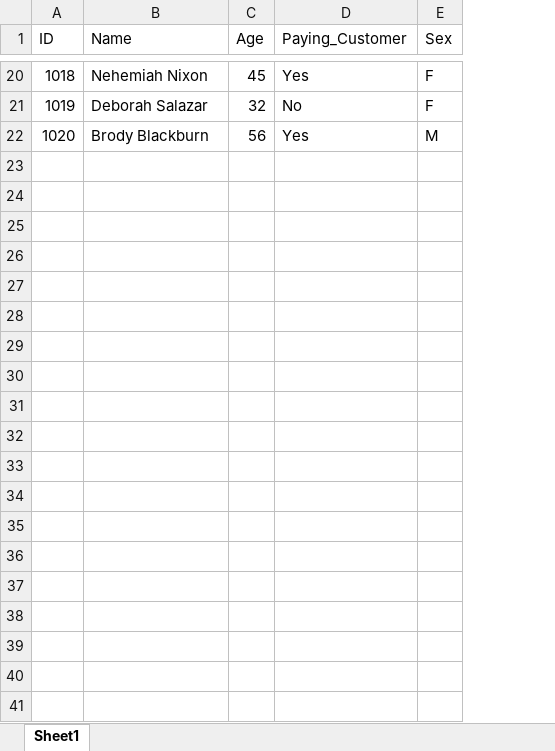
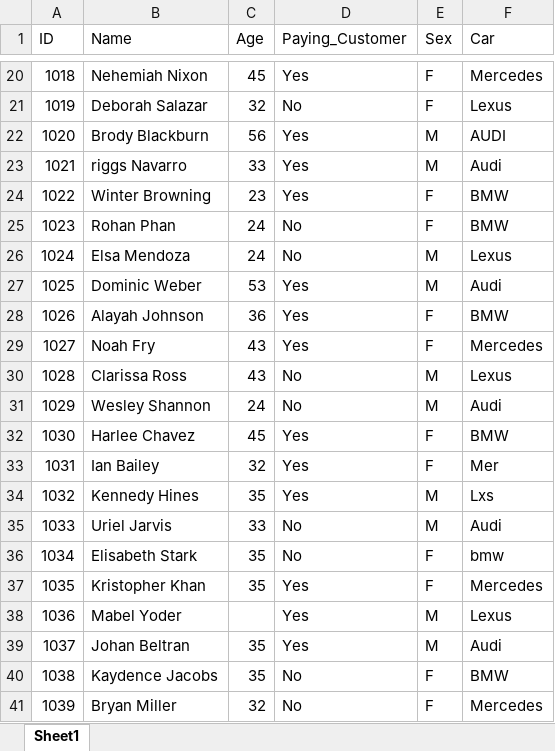
Before and after one commit to serious22/EDA_tool, an Excel workbook: Test_data.xlsx, sheet Sheet1, drawn as a sheet; only a part is shown, gaps mark what is left out; values as stored, in another font and other column widths than the file's, no borders; the diff covers the shown part only; the diff names each change by its address in the sheet, - before the commit and + after, or states it on an @@ line.

```diff
--- a/Test_data.xlsx (sheet Sheet1)
+++ b/Test_data.xlsx (sheet Sheet1)
+column F (Car), rows 20-22: Mercedes | Lexus | AUDI
+row 23: 1021 | riggs Navarro | 33 | Yes | M | Audi
+row 24: 1022 | Winter Browning | 23 | Yes | F | BMW
+row 25: 1023 | Rohan Phan | 24 | No | F | BMW
+row 26: 1024 | Elsa Mendoza | 24 | No | M | Lexus
+row 27: 1025 | Dominic Weber | 53 | Yes | M | Audi
+row 28: 1026 | Alayah Johnson | 36 | Yes | F | BMW
+row 29: 1027 | Noah Fry | 43 | Yes | F | Mercedes
+row 30: 1028 | Clarissa Ross | 43 | No | M | Lexus
+row 31: 1029 | Wesley Shannon | 24 | No | M | Audi
+row 32: 1030 | Harlee Chavez | 45 | Yes | F | BMW
+row 33: 1031 | Ian Bailey | 32 | Yes | F | Mer
+row 34: 1032 | Kennedy Hines | 35 | Yes | M | Lxs
+row 35: 1033 | Uriel Jarvis | 33 | No | M | Audi
+row 36: 1034 | Elisabeth Stark | 35 | No | F | bmw
+row 37: 1035 | Kristopher Khan | 35 | Yes | F | Mercedes
+row 38: 1036 | Mabel Yoder |  | Yes | M | Lexus
+row 39: 1037 | Johan Beltran | 35 | Yes | M | Audi
+row 40: 1038 | Kaydence Jacobs | 35 | No | F | BMW
+row 41: 1039 | Bryan Miller | 32 | No | F | Mercedes
```
Also changed, not shown: 11 added rows elsewhere in this sheet, 2 other files.
